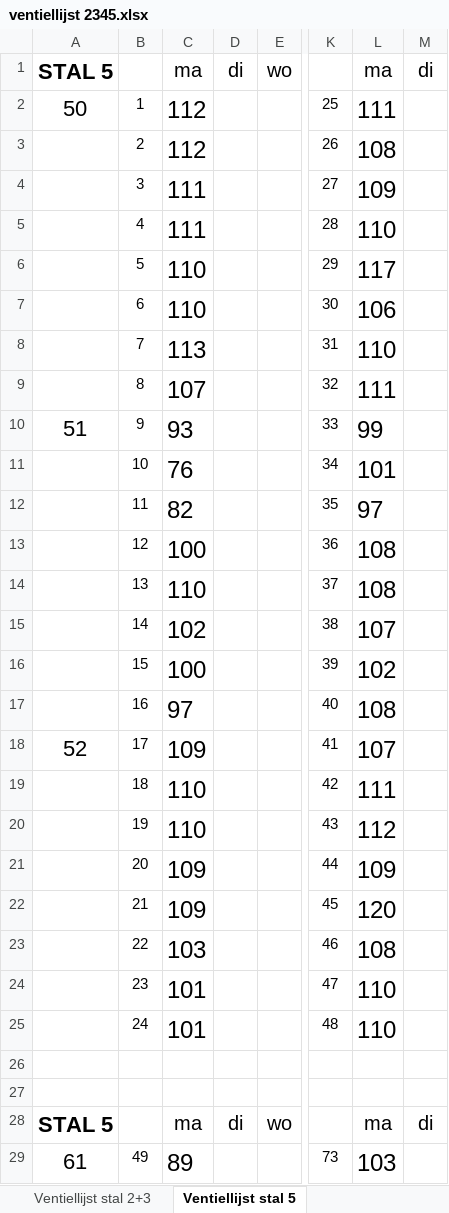
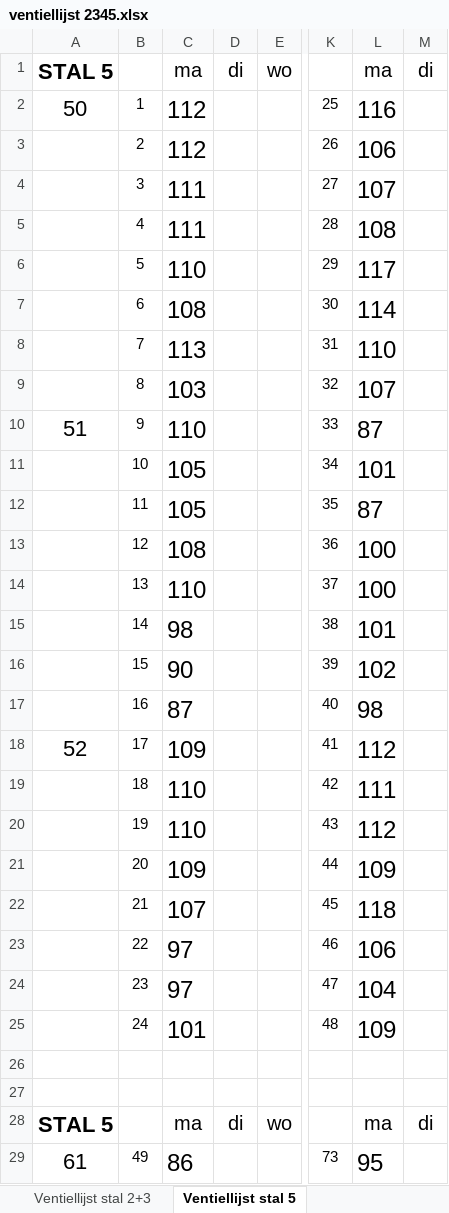
Before and after one commit to BruneelBen/ventiellijstenApp, an Excel workbook: ventiellijst 2345.xlsx, sheet Ventiellijst stal 5, drawn as a sheet; only a part is shown, gaps mark what is left out; values as stored, in another font and other column widths than the file's, no borders; the diff covers the shown part only; the diff names each change by its address in the sheet, - before the commit and + after, or states it on an @@ line.

```diff
--- a/ventiellijst 2345.xlsx (sheet Ventiellijst stal 5)
+++ b/ventiellijst 2345.xlsx (sheet Ventiellijst stal 5)
-L2: 111
+L2: 116
-L3: 108
+L3: 106
-L4: 109
+L4: 107
-L5: 110
+L5: 108
-C7: 110
+C7: 108
-L7: 106
+L7: 114
-C9: 107
+C9: 103
-L9: 111
+L9: 107
-C10: 93
+C10: 110
-L10: 99
+L10: 87
-C11: 76
+C11: 105
-C12: 82
+C12: 105
-L12: 97
+L12: 87
-C13: 100
+C13: 108
-L13:L14: 108
+L13:L14: 100
-C15: 102
+C15: 98
-L15: 107
+L15: 101
-C16: 100
+C16: 90
-C17: 97
+C17: 87
-L17: 108
+L17: 98
-L18: 107
+L18: 112
-C22: 109
+C22: 107
-L22: 120
+L22: 118
-C23: 103
+C23: 97
-L23: 108
+L23: 106
-C24: 101
+C24: 97
-L24: 110
+L24: 104
-L25: 110
+L25: 109
-C29: 89
+C29: 86
-L29: 103
+L29: 95
```
Also changed, not shown: 41 edited cells elsewhere in this sheet, sheet Ventiellijst stal 4, sheet Ventiellijst stal 2+3, 10 other files.
